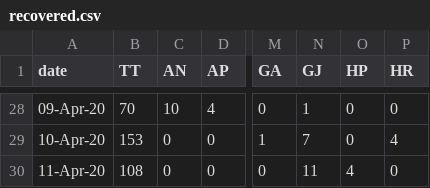
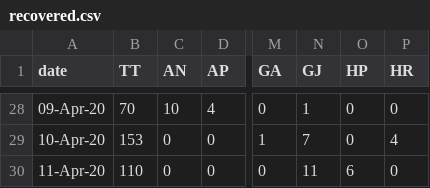
Before and after one commit to wanderingcoderr/api, a CSV file: states_daily_csv/recovered.csv, drawn as a sheet; only a part is shown, gaps mark what is left out; the diff names each change by its address in the sheet, - before the commit and + after, or states it on an @@ line.

Commit message:
data updated on - Sat Apr 11 16:34:02 UTC 2020

```diff
--- a/states_daily_csv/recovered.csv
+++ b/states_daily_csv/recovered.csv
-B30 (TT): 108
+B30 (TT): 110
-O30 (HP): 4
+O30 (HP): 6
```
Also changed, not shown: 7 other files.
